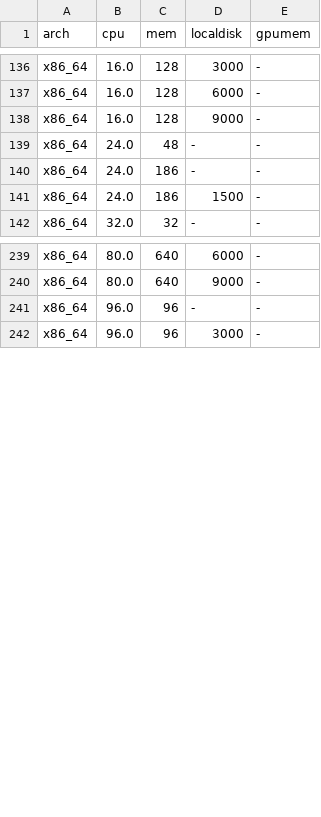
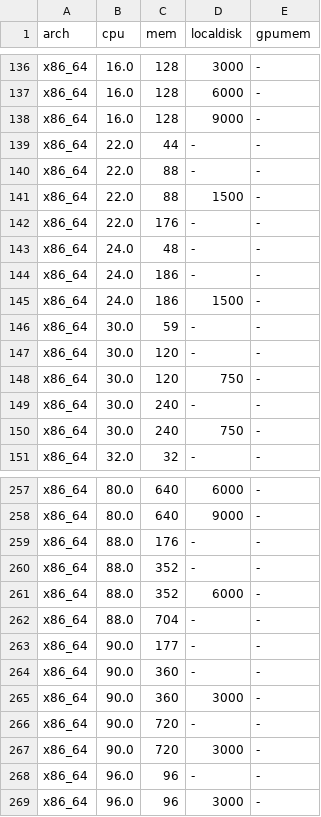
Before and after one commit to vespa-engine/documentation, a CSV file: _data/gcp-instance-types.csv, drawn as a sheet; only a part is shown, gaps mark what is left out; the diff covers the shown part only; the diff names each change by its address in the sheet, - before the commit and + after, or states it on an @@ line.

Commit message:
Add GCP C3 and C3D instance types (#4984)

```diff
--- a/_data/gcp-instance-types.csv
+++ b/_data/gcp-instance-types.csv
+row 139: x86_64 | 22.0 | 44 | - | -
+row 140: x86_64 | 22.0 | 88 | - | -
+row 141: x86_64 | 22.0 | 88 | 1500 | -
+row 142: x86_64 | 22.0 | 176 | - | -
+row 146: x86_64 | 30.0 | 59 | - | -
+row 147: x86_64 | 30.0 | 120 | - | -
+row 148: x86_64 | 30.0 | 120 | 750 | -
+row 149: x86_64 | 30.0 | 240 | - | -
+row 150: x86_64 | 30.0 | 240 | 750 | -
+row 259: x86_64 | 88.0 | 176 | - | -
+row 260: x86_64 | 88.0 | 352 | - | -
+row 261: x86_64 | 88.0 | 352 | 6000 | -
+row 262: x86_64 | 88.0 | 704 | - | -
+row 263: x86_64 | 90.0 | 177 | - | -
+row 264: x86_64 | 90.0 | 360 | - | -
+row 265: x86_64 | 90.0 | 360 | 3000 | -
+row 266: x86_64 | 90.0 | 720 | - | -
+row 267: x86_64 | 90.0 | 720 | 3000 | -
```
Also changed, not shown: 9 added rows elsewhere in this file.
